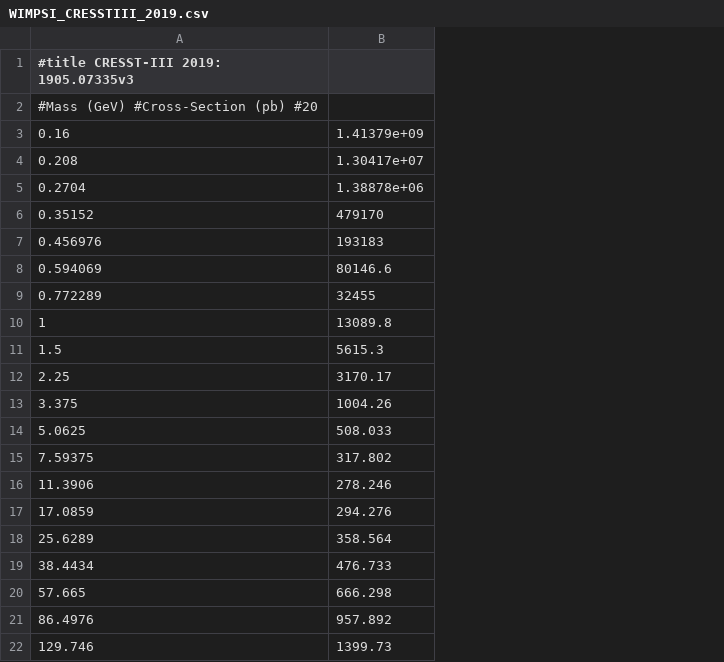
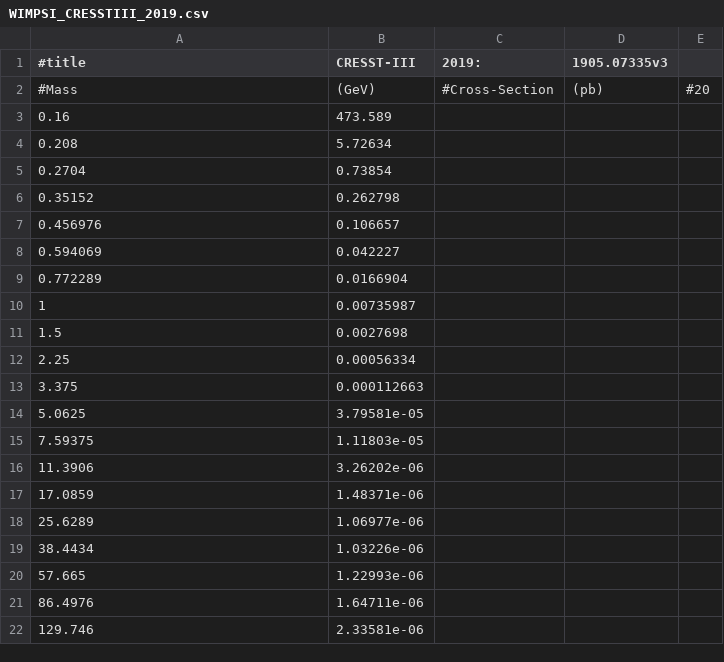
Before and after one commit to kdund/dd_limit_plot, a CSV file: data/WIMPSI_CRESSTIII_2019.csv, drawn as a sheet; removed rows and columns are numbered as before the commit, all else as after; the diff names each change by its address in the sheet, - before the commit and + after, or states it on an @@ line.

```diff
--- a/data/WIMPSI_CRESSTIII_2019.csv
+++ b/data/WIMPSI_CRESSTIII_2019.csv
-column B, rows 3-22: 1.41379e+09 | 1.30417e+07 | 1.38878e+06 | 479170 | 193183 | 80146.6 | 32455 | 13089.8 | 5615.3 | 3170.17 | 1004.26 | 508.033 | 317.802 | 278.246 | 294.276 | 358.564 | 476.733 | 666.298 | 957.892 | 1399.73
+column B (CRESST-III), rows 2-22: (GeV) | 473.589 | 5.72634 | 0.73854 | 0.262798 | 0.106657 | 0.042227 | 0.0166904 | 0.00735987 | 0.0027698 | 0.00056334 | 0.000112663 | 3.79581e-05 | 1.11803e-05 | 3.26202e-06 | 1.48371e-06 | 1.06977e-06 | 1.03226e-06 | 1.22993e-06 | 1.64711e-06 | 2.33581e-06
+column C (2019:), row 2: #Cross-Section
+column D (1905.07335v3), row 2: (pb)
+column E, row 2: #20
-A1: #title CRESST-III 2019: 1905.07335v3
+A1: #title
-A2 (#title): #Mass (GeV) #Cross-Section (pb) #20
+A2 (#title): #Mass
```
Also changed, not shown: 8 other files.
